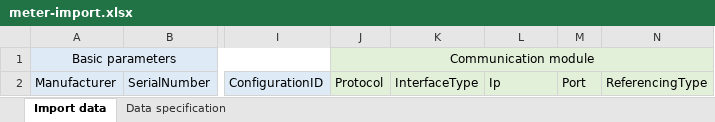
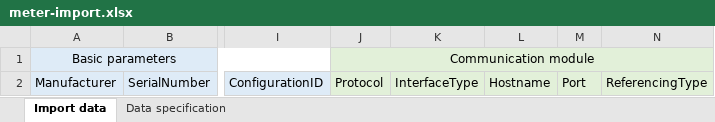
Before and after one commit to Nejc23/hes-ui-old-comland, an Excel workbook: src/assets/files/meter-import.xlsx, sheet Import data, drawn as a sheet; only a part is shown, gaps mark what is left out; values as stored, in another font and other column widths than the file's, no borders; the diff names each change by its address in the sheet, - before the commit and + after, or states it on an @@ line.

Commit message:
feat(HES-712): For all P2P meters IP and PORT fields should be replaced with a HOSTNAME, similar to what has been done for DC's

```diff
--- a/src/assets/files/meter-import.xlsx (sheet Import data)
+++ b/src/assets/files/meter-import.xlsx (sheet Import data)
-L2: Ip
+L2: Hostname
```
Also changed, not shown: 21 other files.
